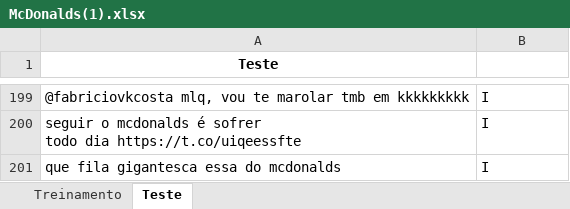
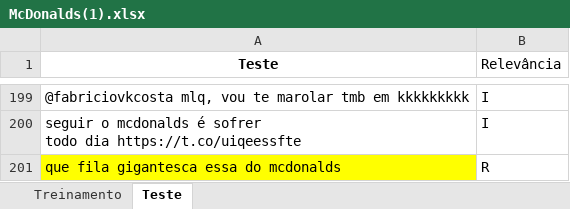
Before and after one commit to victorsznifer/Ciencia_dos_Dados, an Excel workbook: McDonalds(1).xlsx, sheet Teste, drawn as a sheet; only a part is shown, gaps mark what is left out; values as stored, in another font and other column widths than the file's, no borders; the diff names each change by its address in the sheet, - before the commit and + after, or states it on an @@ line.

```diff
--- a/McDonalds(1).xlsx (sheet Teste)
+++ b/McDonalds(1).xlsx (sheet Teste)
-B1: (empty)
+B1: Relevância
-A201 fill: none
+A201 fill: #FFFF00
-B201 (Relevância): I
+B201 (Relevância): R
```
Also changed, not shown: sheet Treinamento, 1 other file.
